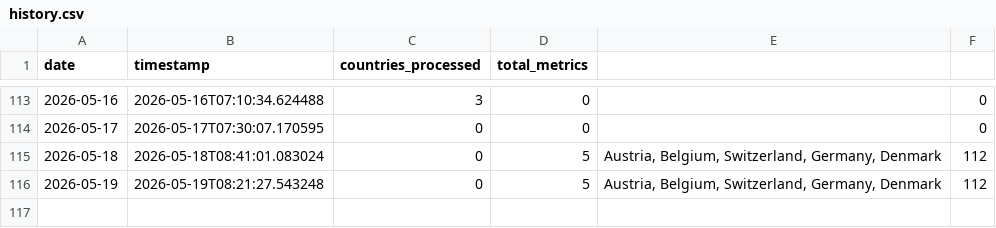
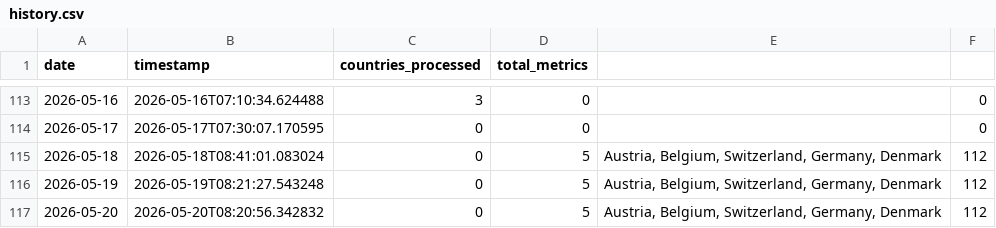
Before and after one commit to jarmoe13/clarity-harvester, a CSV file: data/history.csv, drawn as a sheet; only a part is shown, gaps mark what is left out.

```diff
--- a/data/history.csv
+++ b/data/history.csv
@@ -116 +116,2 @@ date,timestamp,countries_processed,total_metrics
 2026-05-19,2026-05-19T08:21:27.543248,0,5,"Austria, Belgium, Switzerland, Germany, Denmark",112
+2026-05-20,2026-05-20T08:20:56.342832,0,5,"Austria, Belgium, Switzerland, Germany, Denmark",112
```
Also changed, not shown: 1 other file.
